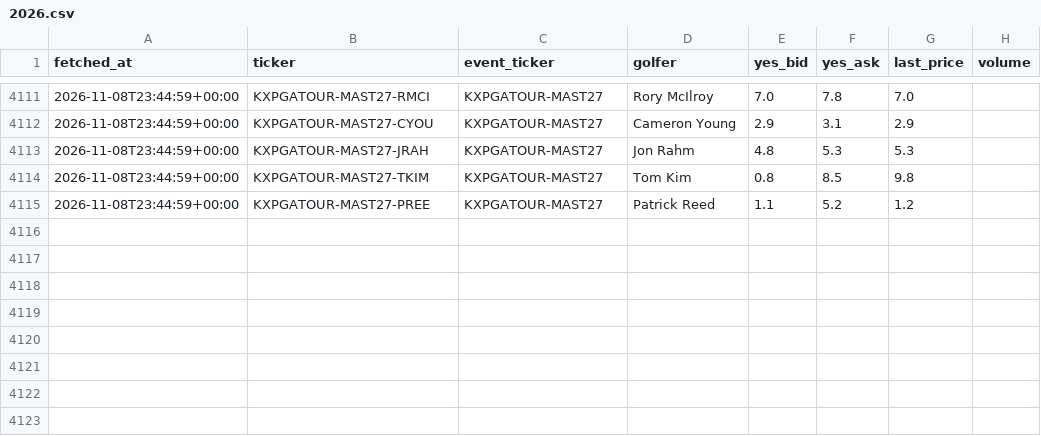
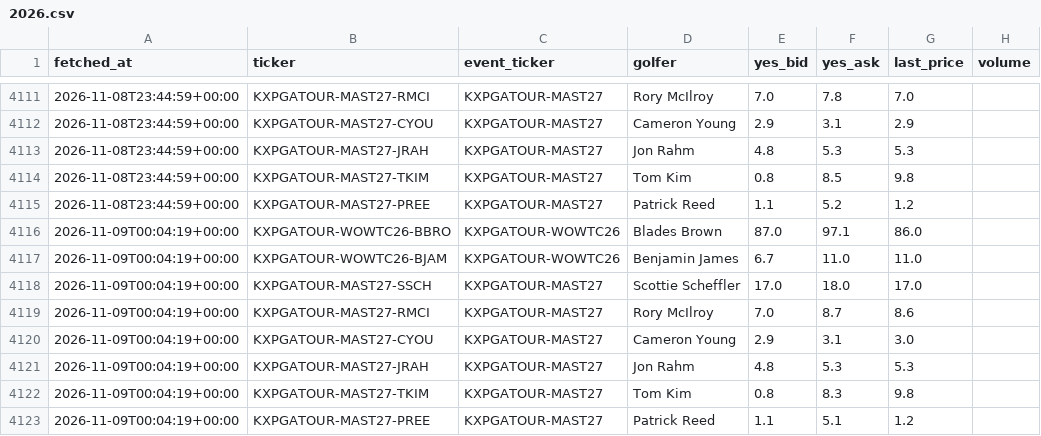
Before and after one commit to adnwkr/KalshiAgent, a CSV file: pga-kalshi/data/history/2026.csv, drawn as a sheet; only a part is shown, gaps mark what is left out.

```diff
--- a/pga-kalshi/data/history/2026.csv
+++ b/pga-kalshi/data/history/2026.csv
@@ -4115 +4115,9 @@ fetched_at,ticker,event_ticker,golfer,yes_bid,yes_ask,last_price,volume
 2026-11-08T23:44:59+00:00,KXPGATOUR-MAST27-PREE,KXPGATOUR-MAST27,Patrick Reed,1.1,5.2,1.2,
+2026-11-09T00:04:19+00:00,KXPGATOUR-WOWTC26-BBRO,KXPGATOUR-WOWTC26,Blades Brown,87.0,97.1,86.0,
+2026-11-09T00:04:19+00:00,KXPGATOUR-WOWTC26-BJAM,KXPGATOUR-WOWTC26,Benjamin James,6.7,11.0,11.0,
+2026-11-09T00:04:19+00:00,KXPGATOUR-MAST27-SSCH,KXPGATOUR-MAST27,Scottie Scheffler,17.0,18.0,17.0,
+2026-11-09T00:04:19+00:00,KXPGATOUR-MAST27-RMCI,KXPGATOUR-MAST27,Rory McIlroy,7.0,8.7,8.6,
+2026-11-09T00:04:19+00:00,KXPGATOUR-MAST27-CYOU,KXPGATOUR-MAST27,Cameron Young,2.9,3.1,3.0,
+2026-11-09T00:04:19+00:00,KXPGATOUR-MAST27-JRAH,KXPGATOUR-MAST27,Jon Rahm,4.8,5.3,5.3,
+2026-11-09T00:04:19+00:00,KXPGATOUR-MAST27-TKIM,KXPGATOUR-MAST27,Tom Kim,0.8,8.3,9.8,
+2026-11-09T00:04:19+00:00,KXPGATOUR-MAST27-PREE,KXPGATOUR-MAST27,Patrick Reed,1.1,5.1,1.2,
```
Also changed, not shown: nba-kalshi/data/results/games_2026.csv, 19 other files.
